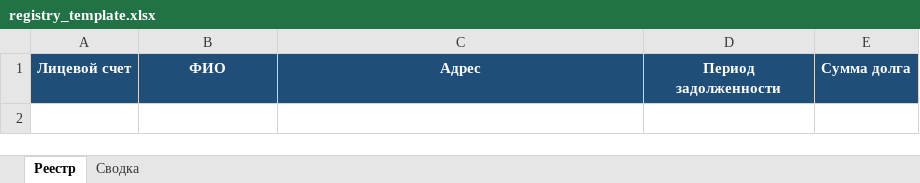
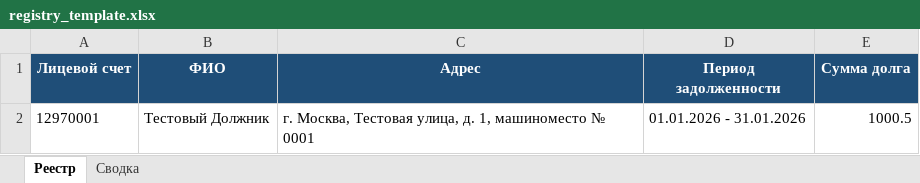
Before and after one commit to EgorArutiunean/pretenzia, an Excel workbook: registry_template.xlsx, sheet Реестр, drawn as a sheet; values as stored, in another font and other column widths than the file's, no borders; the diff names each change by its address in the sheet, - before the commit and + after, or states it on an @@ line.

```diff
--- a/registry_template.xlsx (sheet Реестр)
+++ b/registry_template.xlsx (sheet Реестр)
+row 2: 12970001 | Тестовый Должник | г. Москва, Тестовая улица, д. 1, машиноместо № 0001 | 01.01.2026 - 31.01.2026 | 1000.5
```
Also changed, not shown: 2 other files.
